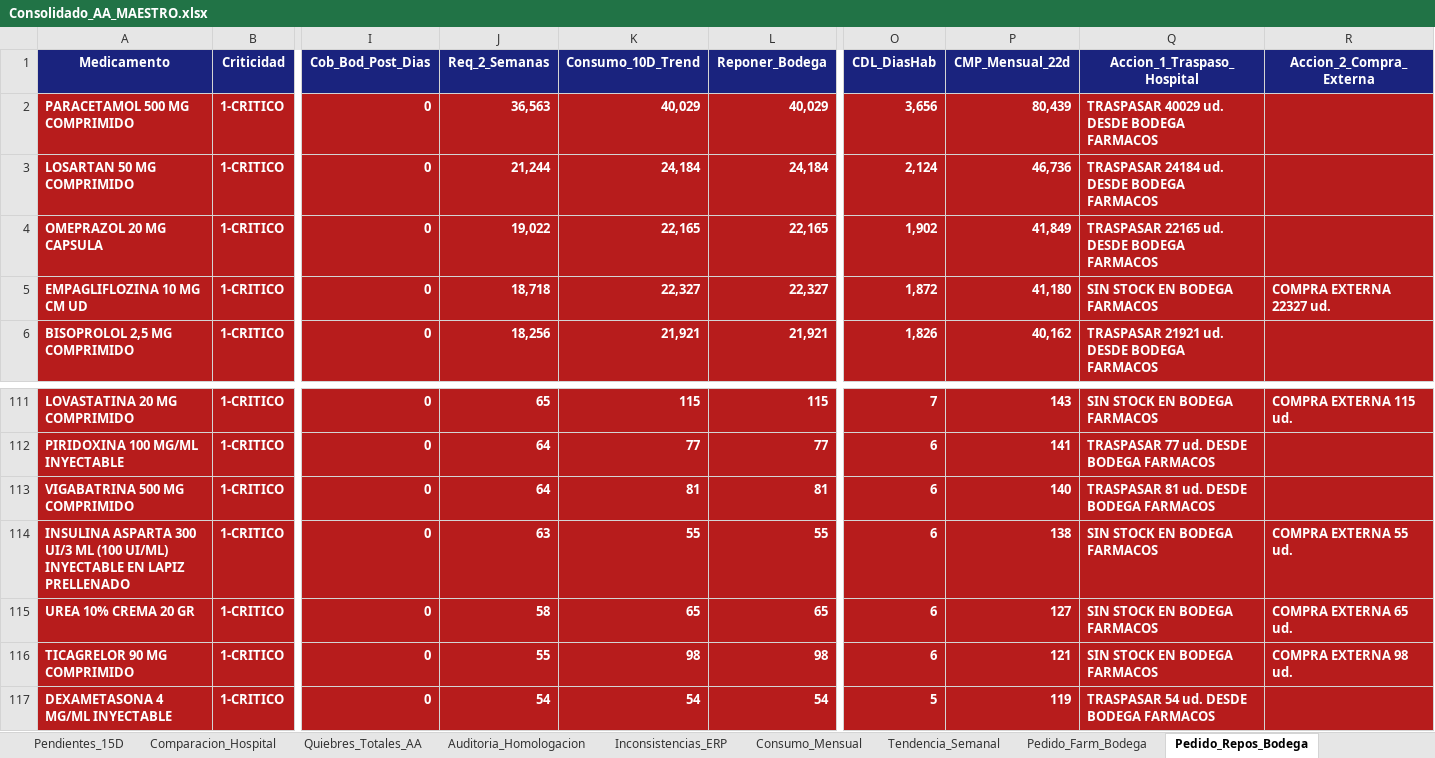
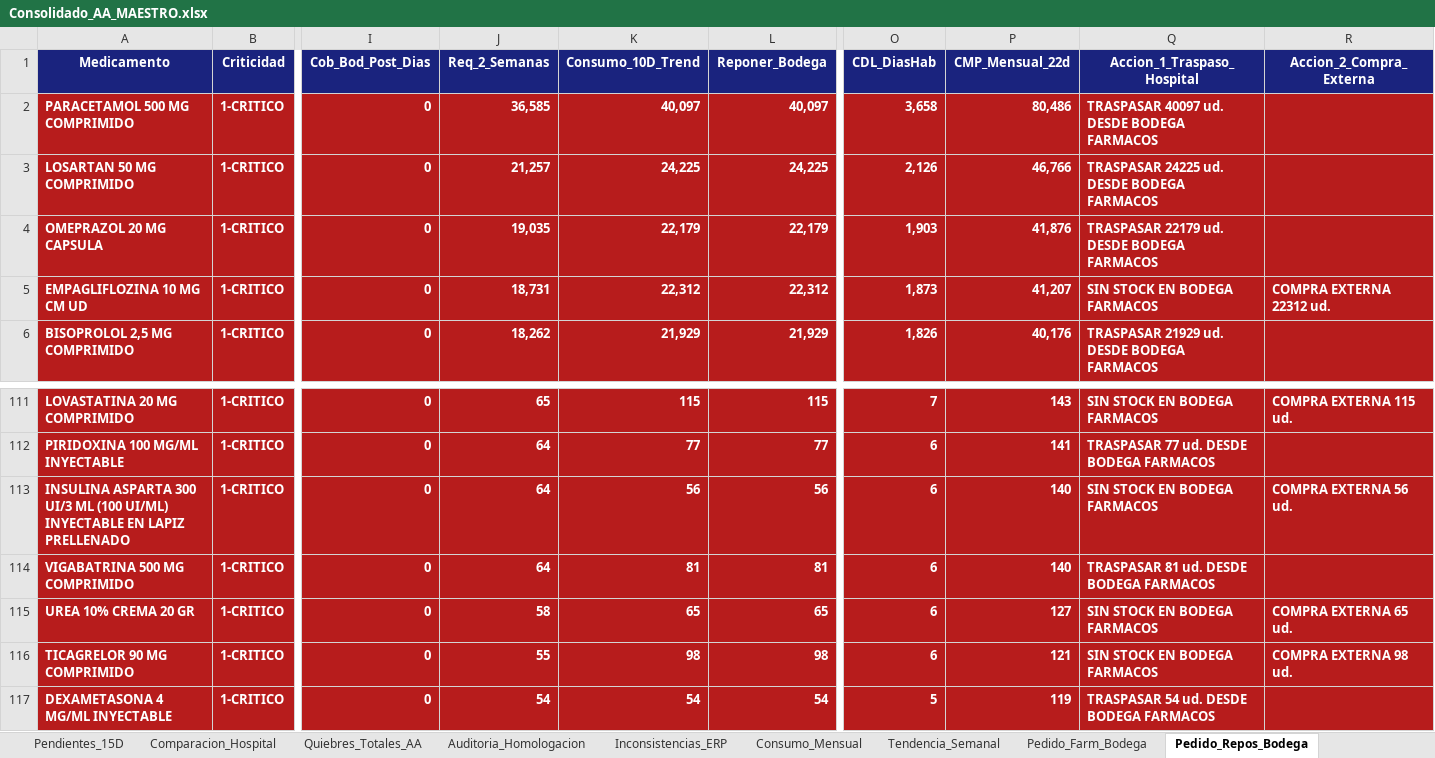
Before and after one commit to danielalfonsocc-rgb/maestro-aa-farmacia, an Excel workbook: Consolidado_AA_MAESTRO.xlsx, sheet Pedido_Repos_Bodega, drawn as a sheet; only a part is shown, gaps mark what is left out; values as stored, in another font and other column widths than the file's, no borders; removed rows and columns are numbered as before the commit, all else as after; rows hold the shown columns only; the diff covers the shown part only; the diff names each change by its address in the sheet, - before the commit and + after, or states it on an @@ line.

```diff
--- a/Consolidado_AA_MAESTRO.xlsx (sheet Pedido_Repos_Bodega)
+++ b/Consolidado_AA_MAESTRO.xlsx (sheet Pedido_Repos_Bodega)
-J2 (Req_2_Semanas): 36,563
+J2 (Req_2_Semanas): 36,585
-K2 (Consumo_10D_Trend): 40,029
+K2 (Consumo_10D_Trend): 40,097
-L2 (Reponer_Bodega): 40,029
+L2 (Reponer_Bodega): 40,097
-O2 (CDL_DiasHab): 3,656
+O2 (CDL_DiasHab): 3,658
-P2 (CMP_Mensual_22d): 80,439
+P2 (CMP_Mensual_22d): 80,486
-Q2 (Accion_1_Traspaso_Hospital): TRASPASAR 40029 ud. DESDE BODEGA FARMACOS
+Q2 (Accion_1_Traspaso_Hospital): TRASPASAR 40097 ud. DESDE BODEGA FARMACOS
-J3 (Req_2_Semanas): 21,244
+J3 (Req_2_Semanas): 21,257
-K3 (Consumo_10D_Trend): 24,184
+K3 (Consumo_10D_Trend): 24,225
-L3 (Reponer_Bodega): 24,184
+L3 (Reponer_Bodega): 24,225
-O3 (CDL_DiasHab): 2,124
+O3 (CDL_DiasHab): 2,126
-P3 (CMP_Mensual_22d): 46,736
+P3 (CMP_Mensual_22d): 46,766
-Q3 (Accion_1_Traspaso_Hospital): TRASPASAR 24184 ud. DESDE BODEGA FARMACOS
+Q3 (Accion_1_Traspaso_Hospital): TRASPASAR 24225 ud. DESDE BODEGA FARMACOS
-J4 (Req_2_Semanas): 19,022
+J4 (Req_2_Semanas): 19,035
-K4 (Consumo_10D_Trend): 22,165
+K4 (Consumo_10D_Trend): 22,179
-L4 (Reponer_Bodega): 22,165
+L4 (Reponer_Bodega): 22,179
-O4 (CDL_DiasHab): 1,902
+O4 (CDL_DiasHab): 1,903
-P4 (CMP_Mensual_22d): 41,849
+P4 (CMP_Mensual_22d): 41,876
-Q4 (Accion_1_Traspaso_Hospital): TRASPASAR 22165 ud. DESDE BODEGA FARMACOS
+Q4 (Accion_1_Traspaso_Hospital): TRASPASAR 22179 ud. DESDE BODEGA FARMACOS
-J5 (Req_2_Semanas): 18,718
+J5 (Req_2_Semanas): 18,731
-K5 (Consumo_10D_Trend): 22,327
+K5 (Consumo_10D_Trend): 22,312
-L5 (Reponer_Bodega): 22,327
+L5 (Reponer_Bodega): 22,312
-O5 (CDL_DiasHab): 1,872
+O5 (CDL_DiasHab): 1,873
-P5 (CMP_Mensual_22d): 41,180
+P5 (CMP_Mensual_22d): 41,207
-R5 (Accion_2_Compra_Externa): COMPRA EXTERNA 22327 ud.
+R5 (Accion_2_Compra_Externa): COMPRA EXTERNA 22312 ud.
-J6 (Req_2_Semanas): 18,256
+J6 (Req_2_Semanas): 18,262
-K6 (Consumo_10D_Trend): 21,921
+K6 (Consumo_10D_Trend): 21,929
-L6 (Reponer_Bodega): 21,921
+L6 (Reponer_Bodega): 21,929
-P6 (CMP_Mensual_22d): 40,162
+P6 (CMP_Mensual_22d): 40,176
-Q6 (Accion_1_Traspaso_Hospital): TRASPASAR 21921 ud. DESDE BODEGA FARMACOS
+Q6 (Accion_1_Traspaso_Hospital): TRASPASAR 21929 ud. DESDE BODEGA FARMACOS
+row 113: INSULINA ASPARTA 300 UI/3 ML (100 UI/ML) INYECTABLE EN LAPIZ PRELLENADO | 1-CRITICO | 0 | 64 | 56 | 56 | 6 | 140 | SIN STOCK EN BODEGA FARMACOS | COMPRA EXTERNA 56 ud.
-row 114: INSULINA ASPARTA 300 UI/3 ML (100 UI/ML) INYECTABLE EN LAPIZ PRELLENADO | 1-CRITICO | 0 | 63 | 55 | 55 | 6 | 138 | SIN STOCK EN BODEGA FARMACOS | COMPRA EXTERNA 55 ud.
```
Also changed, not shown: 5 added rows, 5 removed rows and 467 edited cells elsewhere in this sheet, sheet Stock_AA, sheet Tendencia_Semanal, sheet Consumo_Mensual, sheet Reposicion_5D, sheet Pedido_Farm_Bodega, sheet Auditoria_Homologacion, 7 more sheets, Resumen_Pedidos_AA.xlsx, 1 other file.
